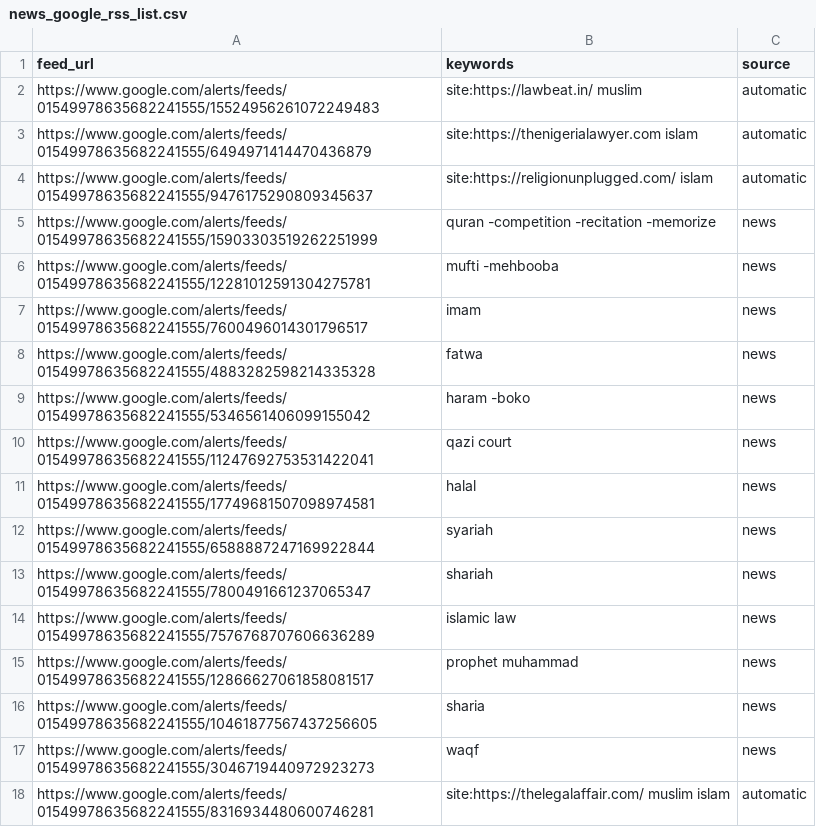
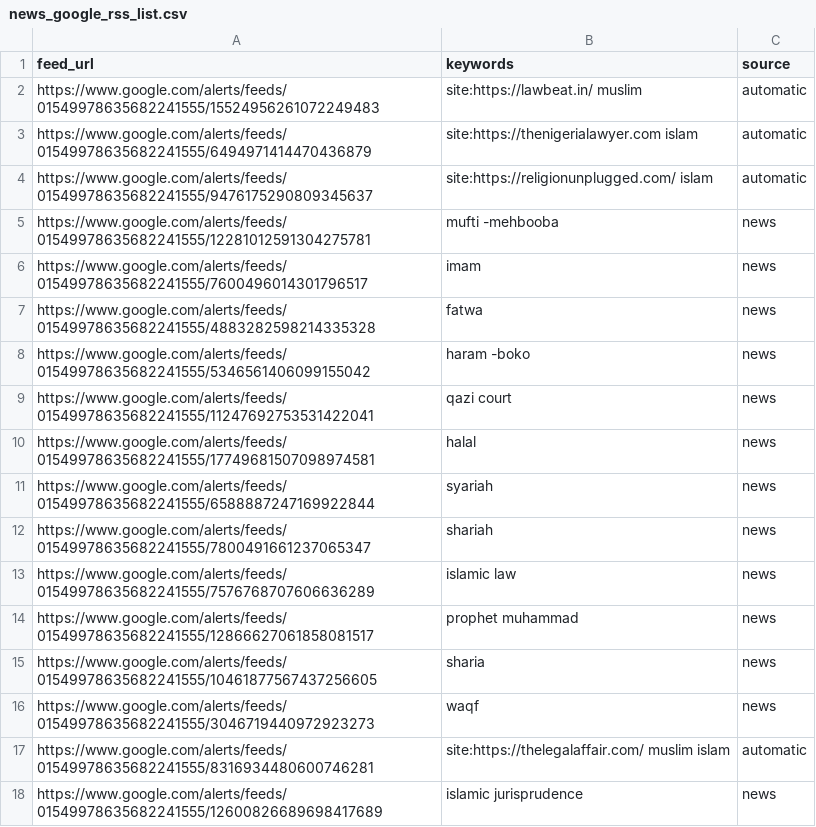
Before and after one commit to shorbatmaggie/khabar, a CSV file: config/news_google_rss_list.csv, drawn as a sheet; removed rows and columns are numbered as before the commit, all else as after; the diff names each change by its address in the sheet, - before the commit and + after, or states it on an @@ line.

Commit message:
Update news_google_rss_list.csv
added islamic jurisprudence, removed quran

```diff
--- a/config/news_google_rss_list.csv
+++ b/config/news_google_rss_list.csv
-row 5: https://www.google.com/alerts/feeds/01549978635682241555/15903303519262251999 | quran -competition -recitation -memorize | news
+row 18: https://www.google.com/alerts/feeds/01549978635682241555/12600826689698417689 | islamic jurisprudence | news
```
